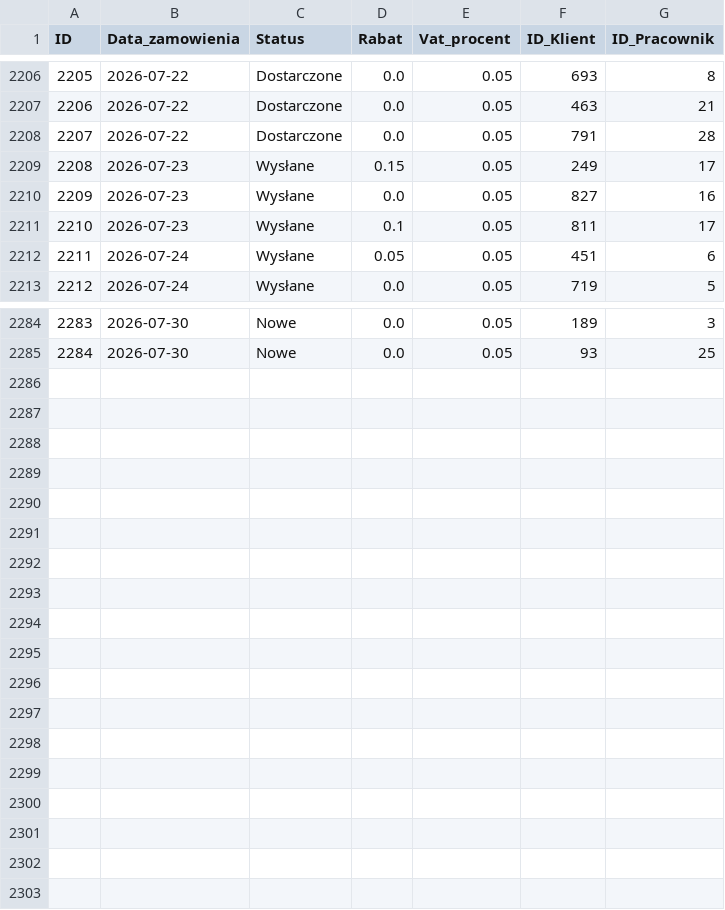
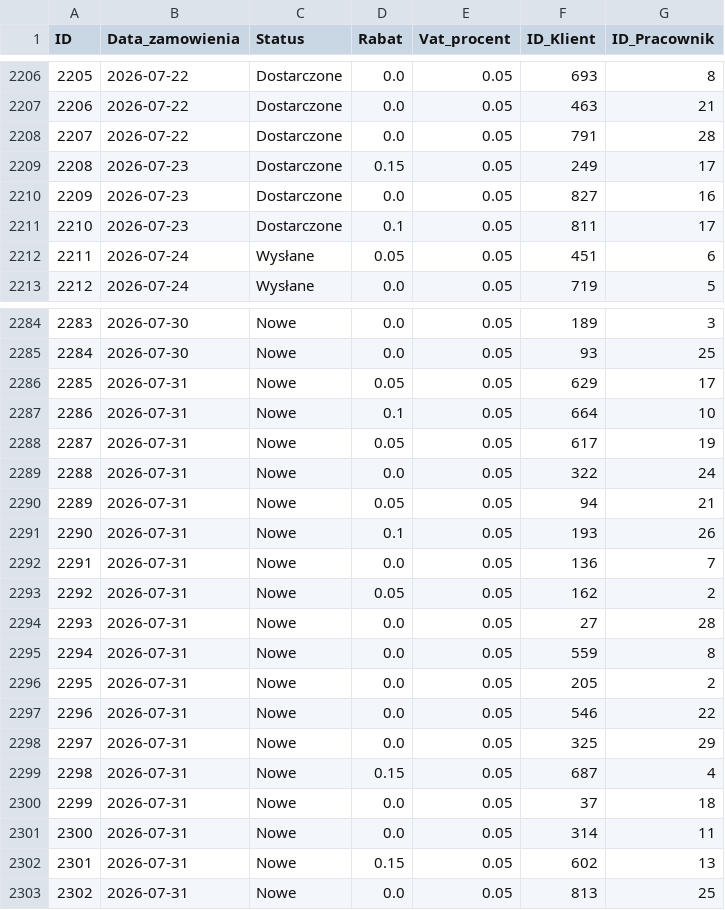
Before and after one commit to abazela/generator-danych, a CSV file: dane_csv/zamowienia.csv, drawn as a sheet; only a part is shown, gaps mark what is left out; the diff covers the shown part only.

```diff
--- a/dane_csv/zamowienia.csv
+++ b/dane_csv/zamowienia.csv
@@ -2208,5 +2208,5 @@
 2207,2026-07-22,Dostarczone,0.0,0.05,791,28
-2208,2026-07-23,Wysłane,0.15,0.05,249,17
-2209,2026-07-23,Wysłane,0.0,0.05,827,16
-2210,2026-07-23,Wysłane,0.1,0.05,811,17
+2208,2026-07-23,Dostarczone,0.15,0.05,249,17
+2209,2026-07-23,Dostarczone,0.0,0.05,827,16
+2210,2026-07-23,Dostarczone,0.1,0.05,811,17
 2211,2026-07-24,Wysłane,0.05,0.05,451,6
@@ -2285 +2285,19 @@
 2284,2026-07-30,Nowe,0.0,0.05,93,25
+2285,2026-07-31,Nowe,0.05,0.05,629,17
+2286,2026-07-31,Nowe,0.1,0.05,664,10
+2287,2026-07-31,Nowe,0.05,0.05,617,19
+2288,2026-07-31,Nowe,0.0,0.05,322,24
+2289,2026-07-31,Nowe,0.05,0.05,94,21
+2290,2026-07-31,Nowe,0.1,0.05,193,26
+2291,2026-07-31,Nowe,0.0,0.05,136,7
+2292,2026-07-31,Nowe,0.05,0.05,162,2
+2293,2026-07-31,Nowe,0.0,0.05,27,28
+2294,2026-07-31,Nowe,0.0,0.05,559,8
+2295,2026-07-31,Nowe,0.0,0.05,205,2
+2296,2026-07-31,Nowe,0.0,0.05,546,22
+2297,2026-07-31,Nowe,0.0,0.05,325,29
+2298,2026-07-31,Nowe,0.15,0.05,687,4
+2299,2026-07-31,Nowe,0.0,0.05,37,18
+2300,2026-07-31,Nowe,0.0,0.05,314,11
+2301,2026-07-31,Nowe,0.15,0.05,602,13
+2302,2026-07-31,Nowe,0.0,0.05,813,25
```
Also changed, not shown: 27 edited cells elsewhere in this file, dane_csv/klienci.csv, dane_csv/pozycje_zamowienie.csv.
